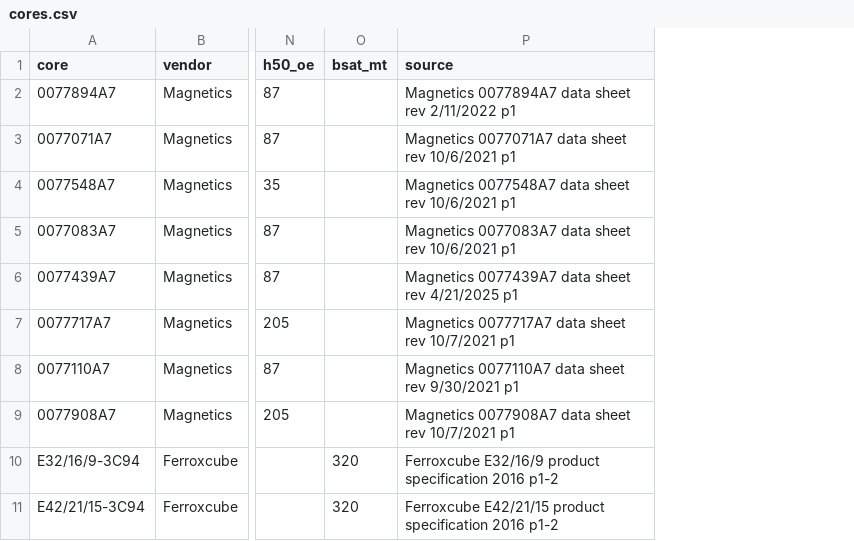
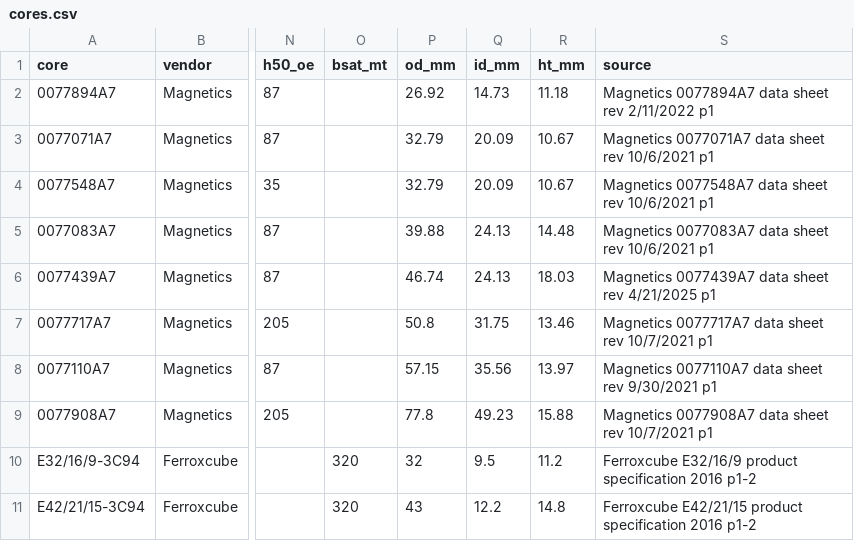
Before and after one commit to timotholt/firmware-calgen, a CSV file: specs/magnetics/cores.csv, drawn as a sheet; only a part is shown, gaps mark what is left out; the diff names each change by its address in the sheet, - before the commit and + after, or states it on an @@ line.

```diff
--- a/specs/magnetics/cores.csv
+++ b/specs/magnetics/cores.csv
+column P (od_mm), rows 2-11: 26.92 | 32.79 | 32.79 | 39.88 | 46.74 | 50.8 | 57.15 | 77.8 | 32 | 43
+column Q (id_mm), rows 2-11: 14.73 | 20.09 | 20.09 | 24.13 | 24.13 | 31.75 | 35.56 | 49.23 | 9.5 | 12.2
+column R (ht_mm), rows 2-11: 11.18 | 10.67 | 10.67 | 14.48 | 18.03 | 13.46 | 13.97 | 15.88 | 11.2 | 14.8
```
Also changed, not shown: 5 other files.
